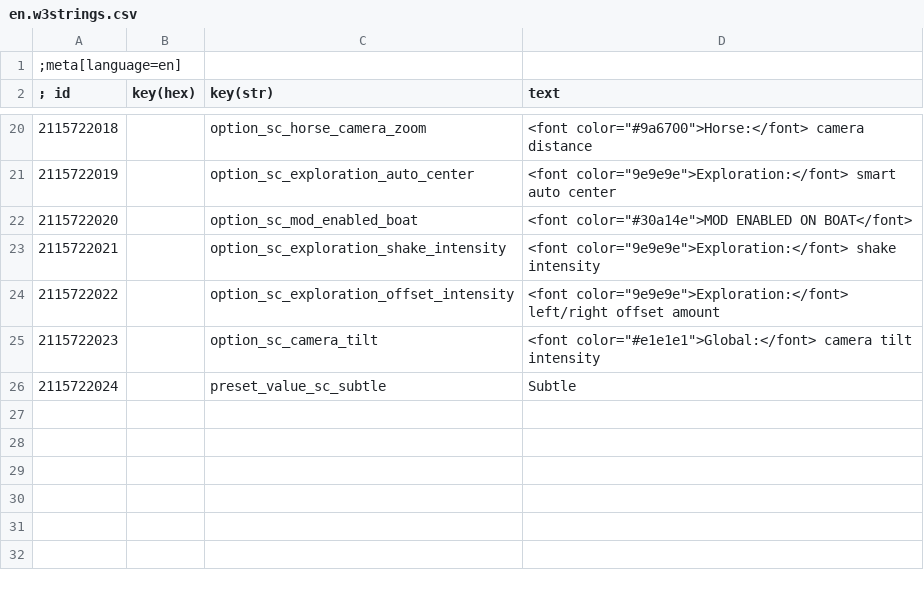
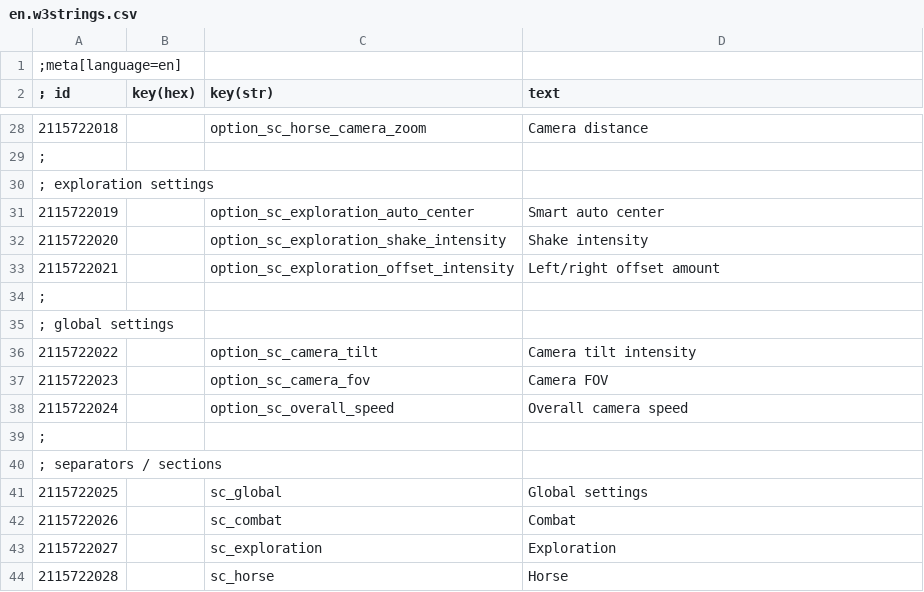
Before and after one commit to Aelto/tw3-smart-camera, a CSV file: strings/en.w3strings.csv, drawn as a sheet; only a part is shown, gaps mark what is left out; the diff covers the shown part only.

```diff
--- a/strings/en.w3strings.csv
+++ b/strings/en.w3strings.csv
@@ -20,7 +28,17 @@
-2115722018|        |option_sc_horse_camera_zoom|<font color="#9a6700">Horse:</font> camera distance
-2115722019|        |option_sc_exploration_auto_center|<font color="9e9e9e">Exploration:</font> smart auto center
-2115722020|        |option_sc_mod_enabled_boat|<font color="#30a14e">MOD ENABLED ON BOAT</font>
-2115722021|        |option_sc_exploration_shake_intensity|<font color="9e9e9e">Exploration:</font> shake intensity
-2115722022|        |option_sc_exploration_offset_intensity|<font color="9e9e9e">Exploration:</font> left/right offset amount
-2115722023|        |option_sc_camera_tilt|<font color="#e1e1e1">Global:</font> camera tilt intensity
-2115722024|        |preset_value_sc_subtle|Subtle
+2115722018|        |option_sc_horse_camera_zoom|Camera distance
+;
+; exploration settings
+2115722019|        |option_sc_exploration_auto_center|Smart auto center
+2115722020|        |option_sc_exploration_shake_intensity|Shake intensity
+2115722021|        |option_sc_exploration_offset_intensity|Left/right offset amount
+;
+; global settings
+2115722022|        |option_sc_camera_tilt|Camera tilt intensity
+2115722023|        |option_sc_camera_fov|Camera FOV
+2115722024|        |option_sc_overall_speed|Overall camera speed
+;
+; separators / sections
+2115722025|        |sc_global|Global settings
+2115722026|        |sc_combat|Combat
+2115722027|        |sc_exploration|Exploration
+2115722028|        |sc_horse|Horse
```
Also changed, not shown: 8 added rows and 24 edited cells elsewhere in this file, 1 other file.
